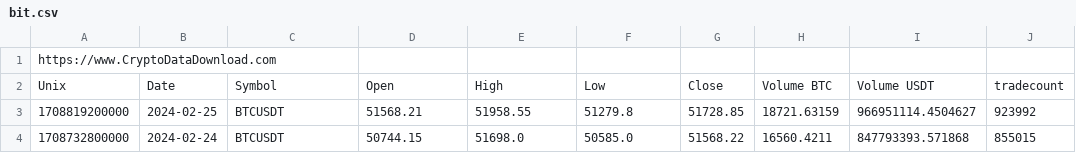
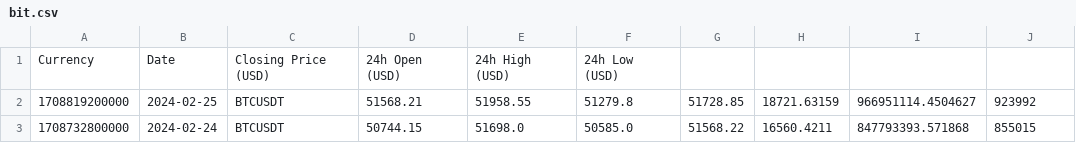
Before and after one commit to AlinaSau/ThinkDSP, a CSV file: code/bit.csv, drawn as a sheet; only a part is shown; removed rows and columns are numbered as before the commit, all else as after; the diff names each change by its address in the sheet, - before the commit and + after, or states it on an @@ line.

Commit message:
bitchange

```diff
--- a/code/bit.csv
+++ b/code/bit.csv
-row 1: https://www.CryptoDataDownload.com
-row 2: Unix | Date | Symbol | Open | High | Low | Close | Volume BTC | Volume USDT | tradecount
+row 1: Currency | Date | Closing Price (USD) | 24h Open (USD) | 24h High (USD) | 24h Low (USD)
```
